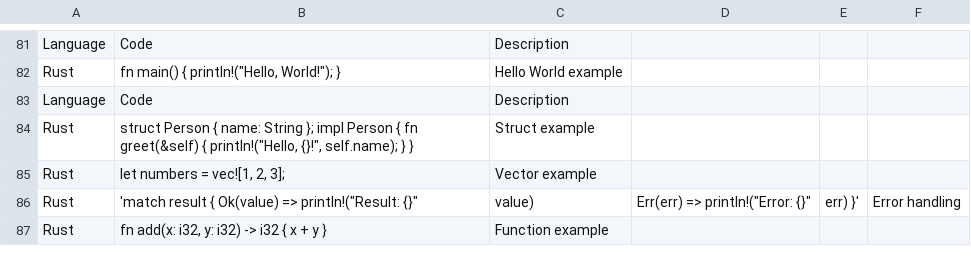
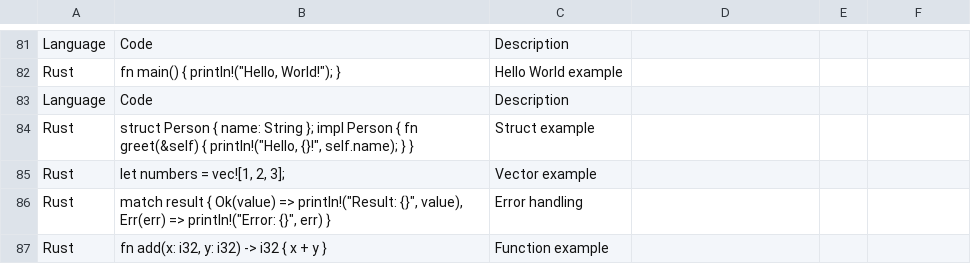
Before and after one commit to DiverseBloom780/Ai-Model-Training-Datasets, a CSV file: Programming.csv, drawn as a sheet; only a part is shown, gaps mark what is left out; removed rows and columns are numbered as before the commit, all else as after; the diff names each change by its address in the sheet, - before the commit and + after, or states it on an @@ line.

Commit message:
Update Programming.csv

```diff
--- a/Programming.csv
+++ b/Programming.csv
-row 86: Rust | 'match result { Ok(value) => println!("Result: {}" | value) | Err(err) => println!("Error: {}" | err) }' | Error handling
+row 86: Rust | match result { Ok(value) => println!("Result: {}", value), Err(err) => println!("Error: {}", err) } | Error handling
```
